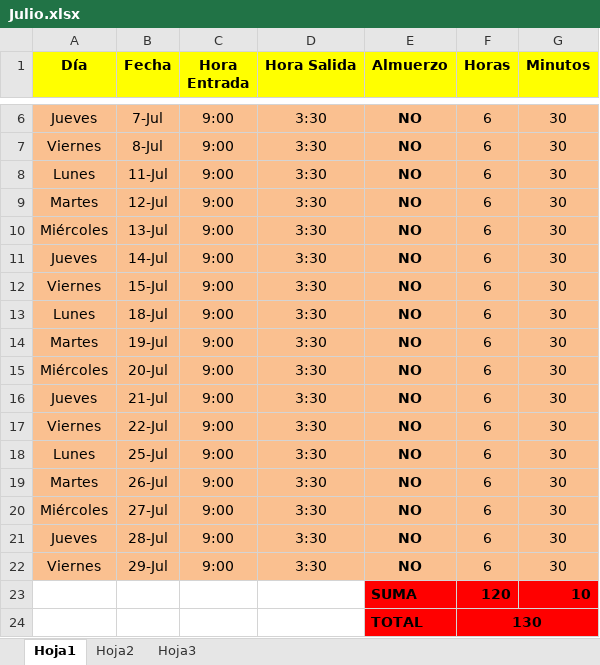
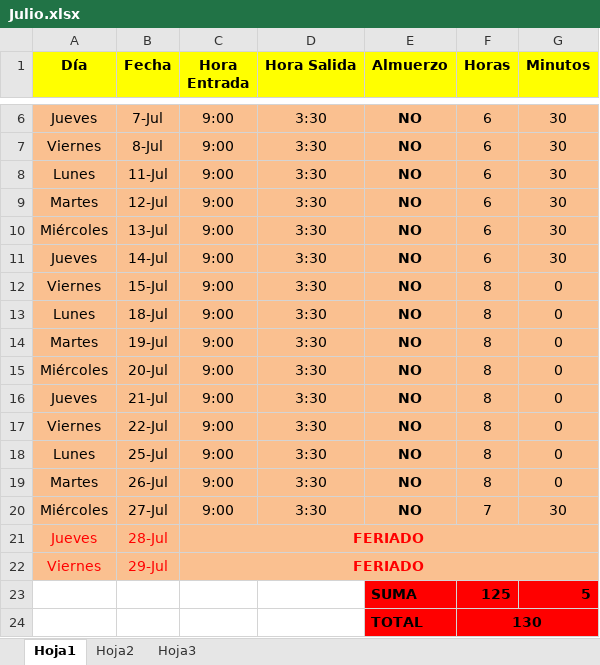
Before and after one commit to DeusDeus/tam-c, an Excel workbook: Horas/Julio.xlsx, sheet Hoja1, drawn as a sheet; only a part is shown, gaps mark what is left out; values as stored, in another font and other column widths than the file's, no borders; removed rows and columns are numbered as before the commit, all else as after; the diff names each change by its address in the sheet, - before the commit and + after, or states it on an @@ line.

```diff
--- a/Horas/Julio.xlsx (sheet Hoja1)
+++ b/Horas/Julio.xlsx (sheet Hoja1)
-F12:F19 (Horas): 6
+F12:F19 (Horas): 8
-G12:G19 (Minutos): 30
+G12:G19 (Minutos): 0
-F20 (Horas): 6
+F20 (Horas): 7
-A21:C22 text colour: black
+A21:C22 text colour: #FF0000
-C21:C22 (Hora Entrada): 9:00
+C21:C22 (Hora Entrada): FERIADO
-C21:C22 bold: off
+C21:C22 bold: on
+C21:G21 merged
-D21:D22 (Hora Salida): 3:30
+D21:D22 (Hora Salida): (empty)
-E21:E22 (Almuerzo): NO
+E21:E22 (Almuerzo): (empty)
-F21:F22 (Horas): 6
+F21:F22 (Horas): (empty)
-G21:G22 (Minutos): 30
+G21:G22 (Minutos): (empty)
+C22:G22 merged
-row 23:  |  |  |  | SUMA | 120 | 10
+row 23:  |  |  |  | SUMA | 125 | 5
```
